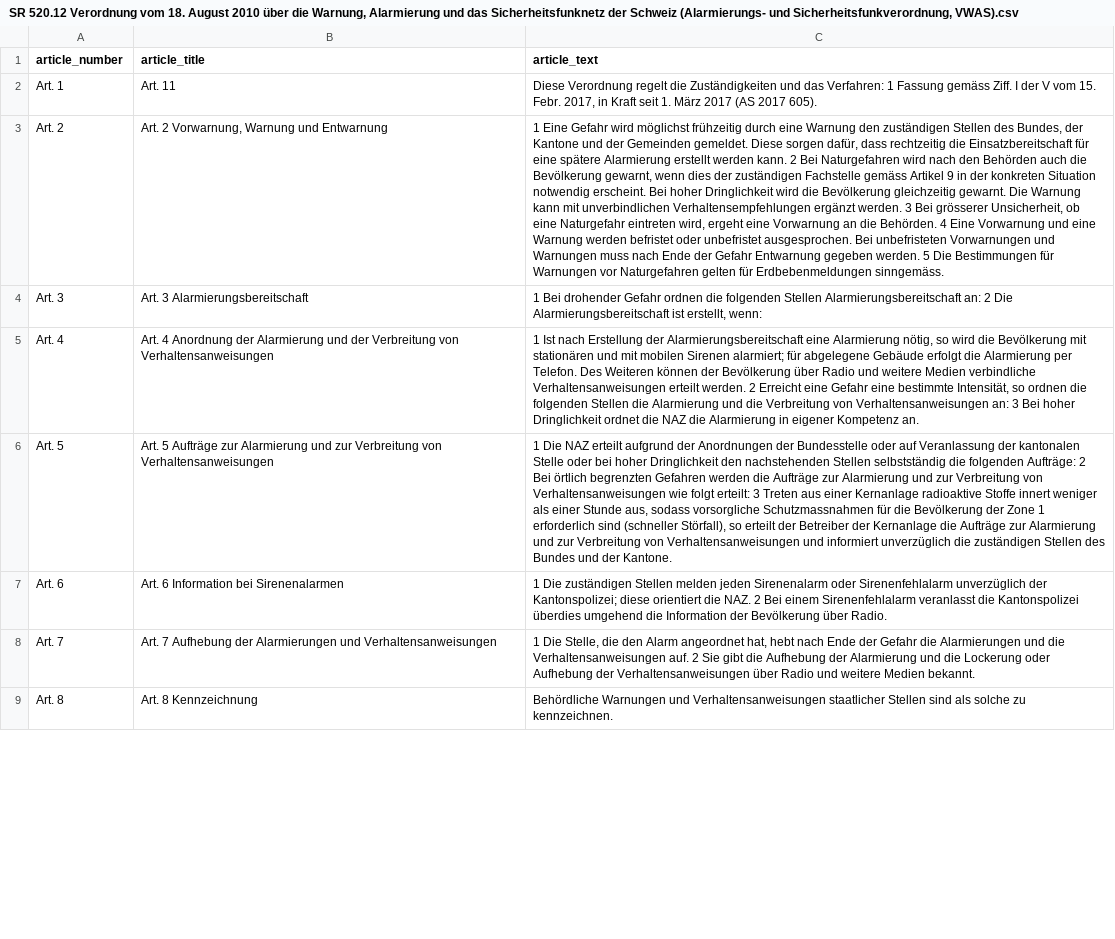
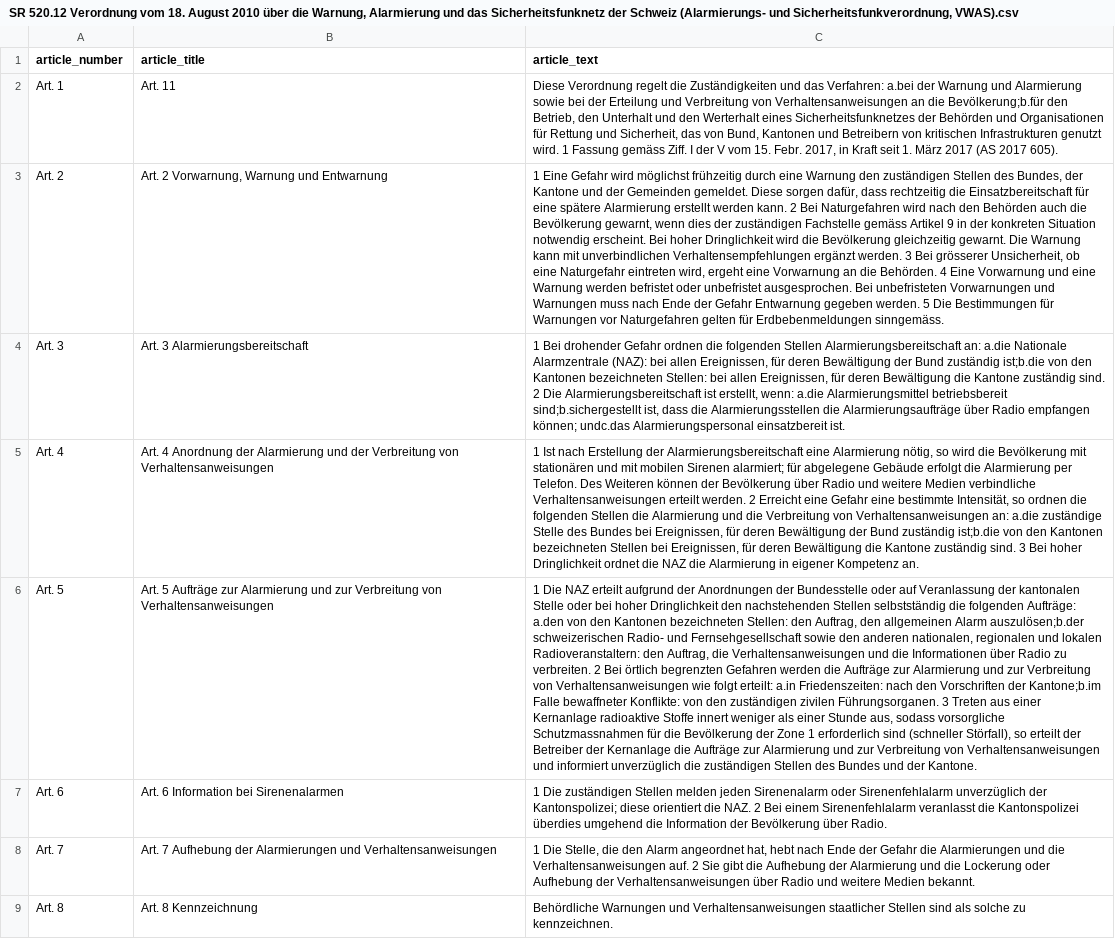
Before and after one commit to SWPFlow/floodwater_law_coding, a CSV file: Initial law processing output/SR 520.12 Verordnung vom 18. August 2010 über die Warnung, Alarmierung und das Sicherheitsfunknetz der Schweiz (Alarmierungs- und Sicherheitsfunkverordnung, VWAS).csv, drawn as a sheet; only a part is shown; the diff covers the shown part only; the diff names each change by its address in the sheet, - before the commit and + after, or states it on an @@ line.

```diff
--- a/Initial law processing output/SR 520.12 Verordnung vom 18. August 2010 über die Warnung, Alarmierung und das Sicherheitsfunknetz der Schweiz (Alarmierungs- und Sicherheitsfunkverordnung, VWAS).csv
+++ b/Initial law processing output/SR 520.12 Verordnung vom 18. August 2010 über die Warnung, Alarmierung und das Sicherheitsfunknetz der Schweiz (Alarmierungs- und Sicherheitsfunkverordnung, VWAS).csv
-C2 (article_text): …das Verfahren: 1 Fassung…
+C2 (article_text): …das Verfahren: a.bei der Warnung und Alarmierung sowie bei der Erteilung und Verbreitung von Verhaltensanweisungen an die Bevölkerung;b.für den Betrieb, den Unterhalt und den Werterhalt eines Sicherheitsfunknetzes der Behörden und Organisationen für Rettung und Sicherheit, das von Bund, Kantonen und Betreibern von kritischen Infrastrukturen genutzt wird. 1 Fassung…
-C4 (article_text): …Alarmierungsbereitschaft an: 2 Die Alarmierungsbereitschaft ist erstellt, wenn:
+C4 (article_text): …Alarmierungsbereitschaft an: a.die Nationale Alarmzentrale (NAZ): bei allen Ereignissen, für deren Bewältigung der Bund zuständig ist;b.die von den Kantonen bezeichneten Stellen: bei allen Ereignissen, für deren Bewältigung die Kantone zuständig sind. 2 Die Alarmierungsbereitschaft ist erstellt, wenn: a.die Alarmierungsmittel betriebsbereit sind;b.sichergestellt ist, dass die Alarmierungsstellen die Alarmierungsaufträge über Radio empfangen können; undc.das Alarmierungspersonal einsatzbereit ist.
-C5 (article_text): …Verhaltensanweisungen an: 3 Bei…
+C5 (article_text): …Verhaltensanweisungen an: a.die zuständige Stelle des Bundes bei Ereignissen, für deren Bewältigung der Bund zuständig ist;b.die von den Kantonen bezeichneten Stellen bei Ereignissen, für deren Bewältigung die Kantone zuständig sind. 3 Bei…
-C6 (article_text): …folgenden Aufträge: 2 Bei örtlich begrenzten Gefahren werden die Aufträge zur Alarmierung und zur Verbreitung von Verhaltensanweisungen wie folgt erteilt: 3 Treten…
+C6 (article_text): …folgenden Aufträge: a.den von den Kantonen bezeichneten Stellen: den Auftrag, den allgemeinen Alarm auszulösen;b.der schweizerischen Radio- und Fernsehgesellschaft sowie den anderen nationalen, regionalen und lokalen Radioveranstaltern: den Auftrag, die Verhaltensanweisungen und die Informationen über Radio zu verbreiten. 2 Bei örtlich begrenzten Gefahren werden die Aufträge zur Alarmierung und zur Verbreitung von Verhaltensanweisungen wie folgt erteilt: a.in Friedenszeiten: nach den Vorschriften der Kantone;b.im Falle bewaffneter Konflikte: von den zuständigen zivilen Führungsorganen. 3 Treten…
```
Also changed, not shown: 10 edited cells elsewhere in this file, Initial law processing output/SR 451.31 Verordnung vom 28. Oktober 1992 über den Schutz der Auengebiete von nationaler Bedeutung (Auenverordnung) .csv, Initial law processing output/SR 520.18 Verordnung vom 17. Oktober 2007 über die Nationale Alarmzentrale (VNAZ).csv, 18 other files.
